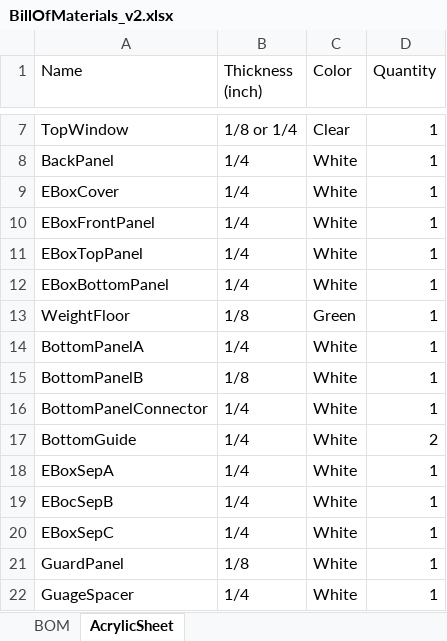
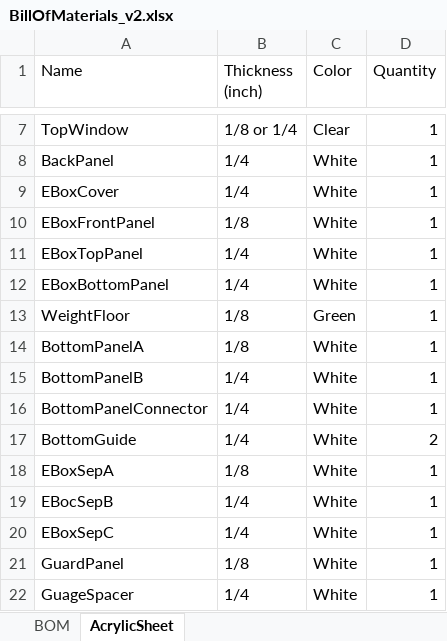
Before and after one commit to arcaro-lab/ShrewBox, an Excel workbook: BOM/BillOfMaterials_v2.xlsx, sheet AcrylicSheet, drawn as a sheet; only a part is shown, gaps mark what is left out; values as stored, in another font and other column widths than the file's, no borders; the diff names each change by its address in the sheet, - before the commit and + after, or states it on an @@ line.

Commit message:
Corrected the thickness of Acrylic Sheets in BOM

```diff
--- a/BOM/BillOfMaterials_v2.xlsx (sheet AcrylicSheet)
+++ b/BOM/BillOfMaterials_v2.xlsx (sheet AcrylicSheet)
-B10 (Thickness (inch)): 1/4
+B10 (Thickness (inch)): 1/8
-B14 (Thickness (inch)): 1/4
+B14 (Thickness (inch)): 1/8
-B15 (Thickness (inch)): 1/8
+B15 (Thickness (inch)): 1/4
-B18 (Thickness (inch)): 1/4
+B18 (Thickness (inch)): 1/8
```
